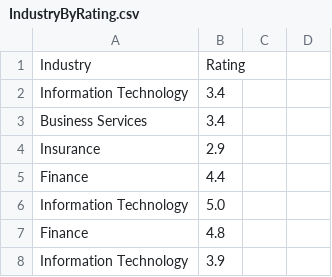
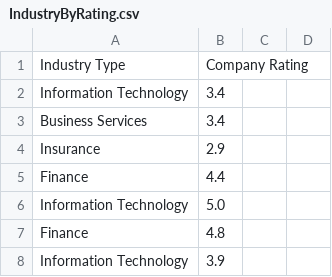
Before and after one commit to gabrield03/cs131, a CSV file: MiniProjectGroup7/ExtractData/IndustryByRating.csv, drawn as a sheet; only a part is shown.

Commit message:
Updated IndustryByRating.csv

```diff
--- a/MiniProjectGroup7/ExtractData/IndustryByRating.csv
+++ b/MiniProjectGroup7/ExtractData/IndustryByRating.csv
@@ -1,2 +1,2 @@
-Industry,Rating
+Industry Type,Company Rating
 Information Technology,3.4
```
